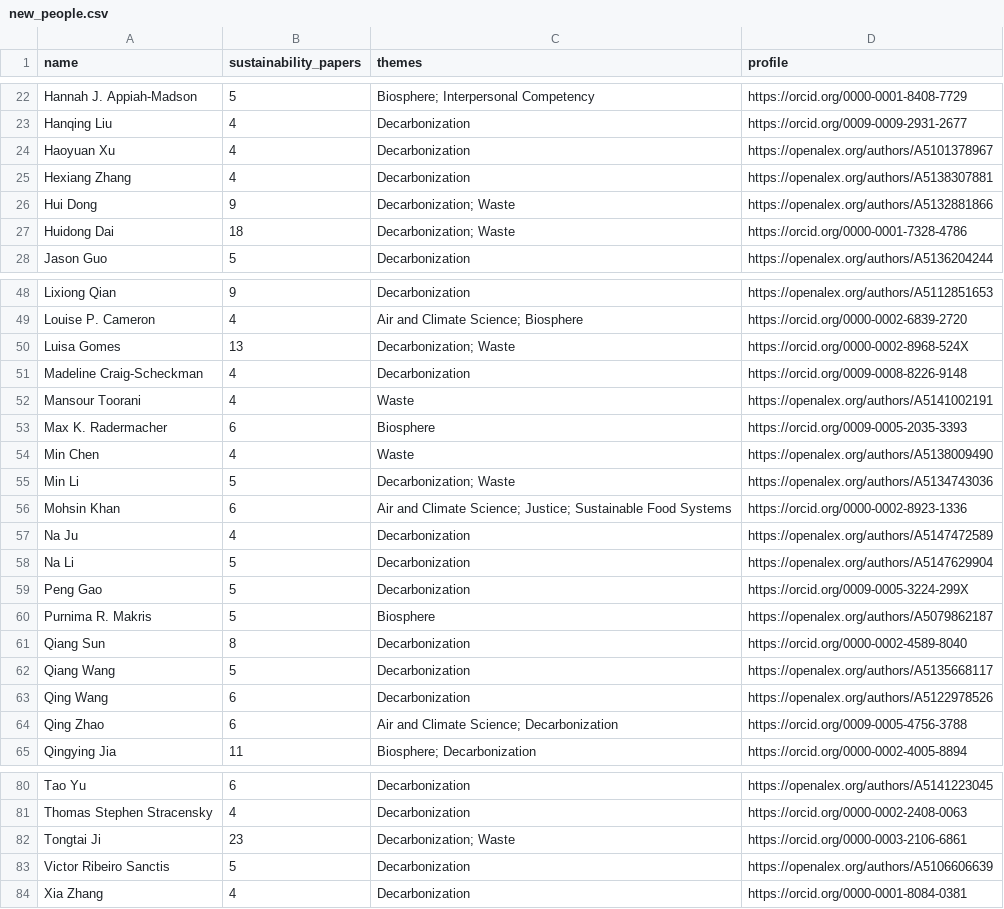
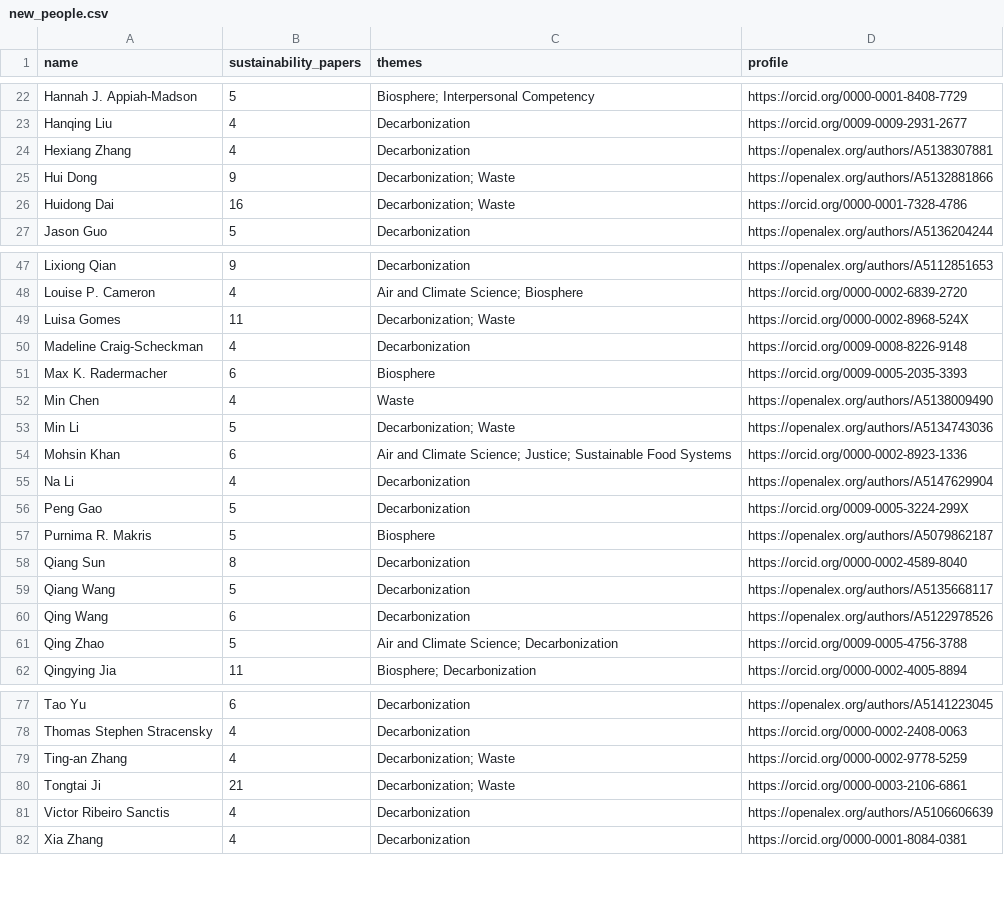
Before and after one commit to joshuam0y/sustainability-network, a CSV file: data/review/new_people.csv, drawn as a sheet; only a part is shown, gaps mark what is left out; the diff covers the shown part only.

```diff
--- a/data/review/new_people.csv
+++ b/data/review/new_people.csv
@@ -23,6 +23,5 @@ Hannah J. Appiah-Madson,5,Biosphere; Interpersonal Competency,https://orcid.org/
 Hanqing Liu,4,Decarbonization,https://orcid.org/0009-0009-2931-2677
-Haoyuan Xu,4,Decarbonization,https://openalex.org/authors/A5101378967
 Hexiang Zhang,4,Decarbonization,https://openalex.org/authors/A5138307881
 Hui Dong,9,Decarbonization; Waste,https://openalex.org/authors/A5132881866
-Huidong Dai,18,Decarbonization; Waste,https://orcid.org/0000-0001-7328-4786
+Huidong Dai,16,Decarbonization; Waste,https://orcid.org/0000-0001-7328-4786
 Jason Guo,5,Decarbonization,https://openalex.org/authors/A5136204244
@@ -49,5 +48,4 @@ Lixiong Qian,9,Decarbonization,https://openalex.org/authors/A5112851653
 Louise P. Cameron,4,Air and Climate Science; Biosphere,https://orcid.org/0000-0002-6839-2720
-Luisa Gomes,13,Decarbonization; Waste,https://orcid.org/0000-0002-8968-524X
+Luisa Gomes,11,Decarbonization; Waste,https://orcid.org/0000-0002-8968-524X
 Madeline Craig-Scheckman,4,Decarbonization,https://orcid.org/0009-0008-8226-9148
-Mansour Toorani,4,Waste,https://openalex.org/authors/A5141002191
 Max K. Radermacher,6,Biosphere,https://orcid.org/0009-0005-2035-3393
@@ -56,4 +54,3 @@ Min Li,5,Decarbonization; Waste,https://openalex.org/authors/A5134743036
 Mohsin Khan,6,Air and Climate Science; Justice; Sustainable Food Systems,https://orcid.org/0000-0002-8923-1336
-Na Ju,4,Decarbonization,https://openalex.org/authors/A5147472589
-Na Li,5,Decarbonization,https://openalex.org/authors/A5147629904
+Na Li,4,Decarbonization,https://openalex.org/authors/A5147629904
 Peng Gao,5,Decarbonization,https://orcid.org/0009-0005-3224-299X
@@ -63,3 +60,3 @@ Qiang Wang,5,Decarbonization,https://openalex.org/authors/A5135668117
 Qing Wang,6,Decarbonization,https://openalex.org/authors/A5122978526
-Qing Zhao,6,Air and Climate Science; Decarbonization,https://orcid.org/0009-0005-4756-3788
+Qing Zhao,5,Air and Climate Science; Decarbonization,https://orcid.org/0009-0005-4756-3788
 Qingying Jia,11,Biosphere; Decarbonization,https://orcid.org/0000-0002-4005-8894
@@ -81,4 +78,5 @@ Tao Yu,6,Decarbonization,https://openalex.org/authors/A5141223045
 Thomas Stephen Stracensky,4,Decarbonization,https://orcid.org/0000-0002-2408-0063
-Tongtai Ji,23,Decarbonization; Waste,https://orcid.org/0000-0003-2106-6861
-Victor Ribeiro Sanctis,5,Decarbonization,https://openalex.org/authors/A5106606639
+Ting-an Zhang,4,Decarbonization; Waste,https://orcid.org/0000-0002-9778-5259
+Tongtai Ji,21,Decarbonization; Waste,https://orcid.org/0000-0003-2106-6861
+Victor Ribeiro Sanctis,4,Decarbonization,https://openalex.org/authors/A5106606639
 Xia Zhang,4,Decarbonization,https://orcid.org/0000-0001-8084-0381
```
Also changed, not shown: 11 edited cells elsewhere in this file, 8 other files.
